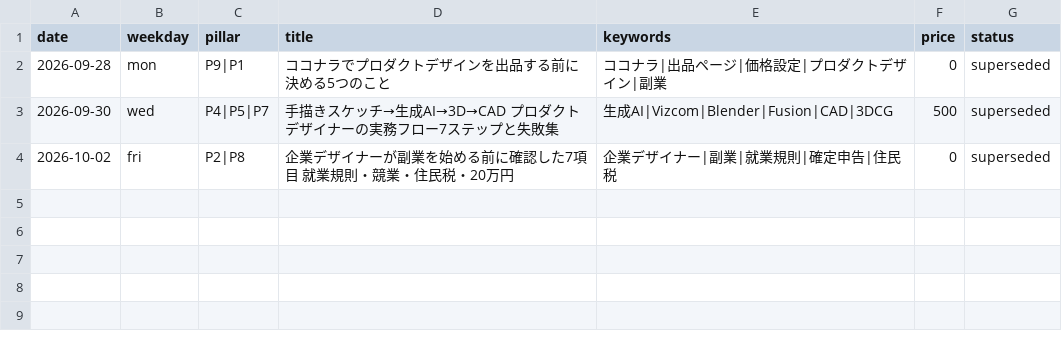
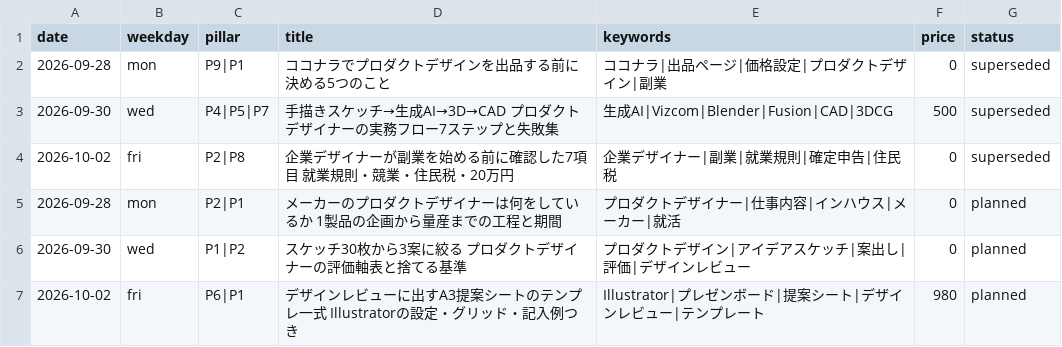
Before and after one commit to mmmfumi-code/LUX, a CSV file: note/data/topic_log.csv, drawn as a sheet.

```diff
--- a/note/data/topic_log.csv
+++ b/note/data/topic_log.csv
@@ -4 +4,4 @@ date,weekday,pillar,title,keywords,price,status
 2026-10-02,fri,P2|P8,企業デザイナーが副業を始める前に確認した7項目 就業規則・競業・住民税・20万円,企業デザイナー|副業|就業規則|確定申告|住民税,0,superseded
+2026-09-28,mon,P2|P1,メーカーのプロダクトデザイナーは何をしているか 1製品の企画から量産までの工程と期間,プロダクトデザイナー|仕事内容|インハウス|メーカー|就活,0,planned
+2026-09-30,wed,P1|P2,スケッチ30枚から3案に絞る プロダクトデザイナーの評価軸表と捨てる基準,プロダクトデザイン|アイデアスケッチ|案出し|評価|デザインレビュー,0,planned
+2026-10-02,fri,P6|P1,デザインレビューに出すA3提案シートのテンプレ一式 Illustratorの設定・グリッド・記入例つき,Illustrator|プレゼンボード|提案シート|デザインレビュー|テンプレート,980,planned
```
Also changed, not shown: 2 other files.
